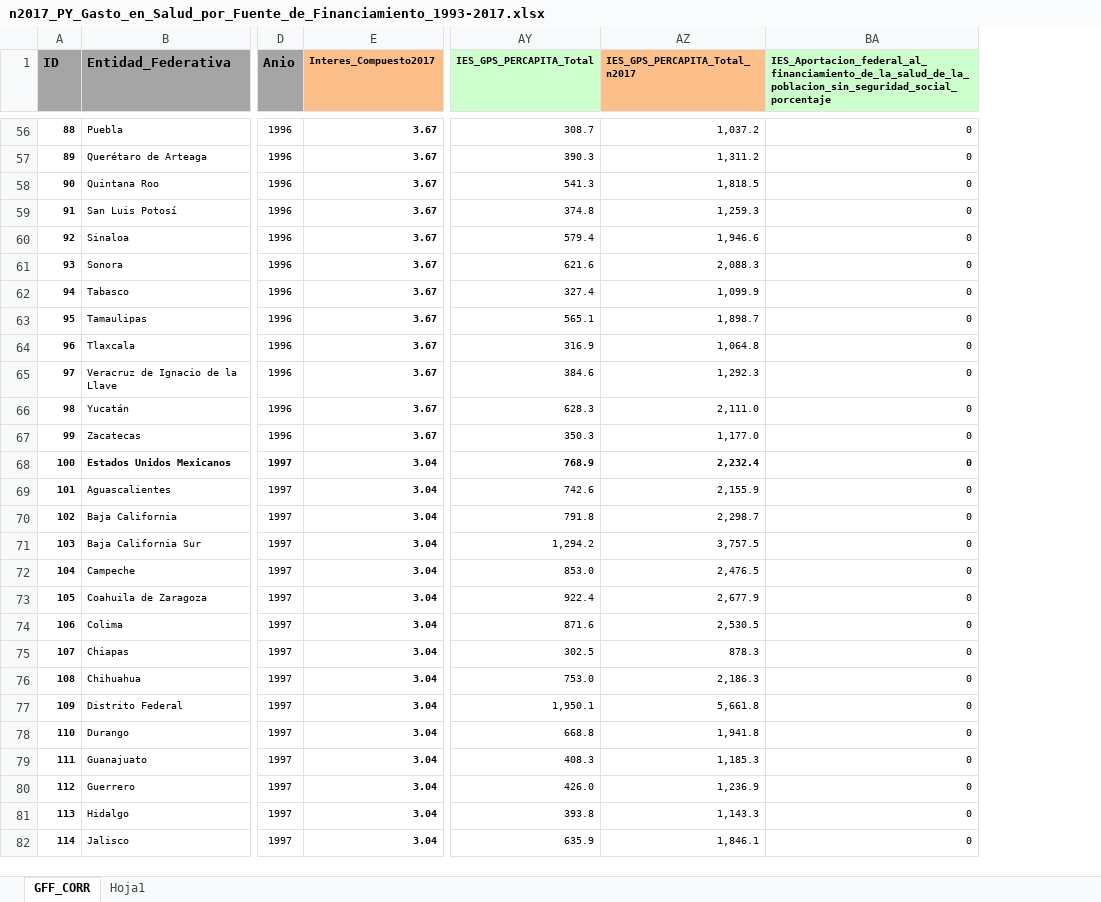
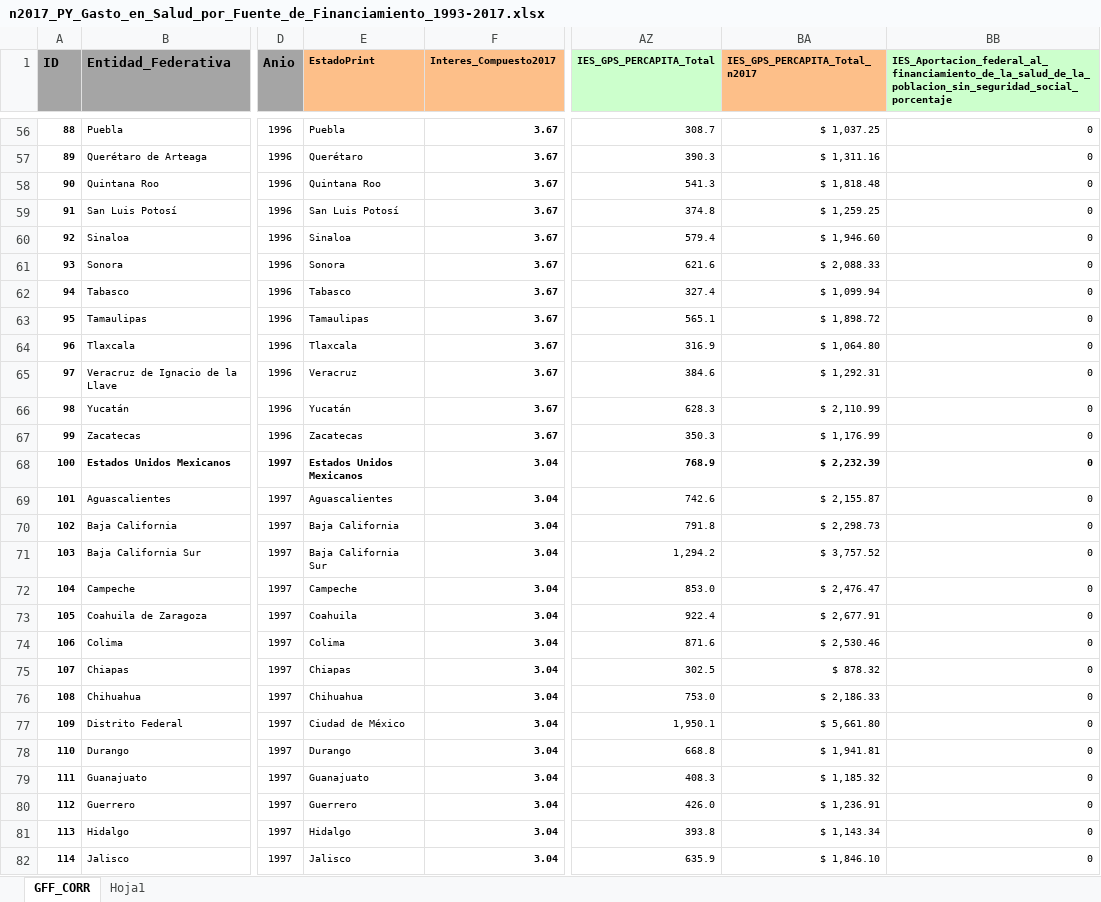
Before and after one commit to omgaldamez/finalWebSalud, an Excel workbook: dist/n2017_PY_Gasto_en_Salud_por_Fuente_de_Financiamiento_1993-2017.xlsx, sheet GFF_CORR, drawn as a sheet; only a part is shown, gaps mark what is left out; values as stored, in another font and other column widths than the file's, no borders; addresses are those after the commit; the diff covers the shown part only; the diff names each change by its address in the sheet, - before the commit and + after, or states it on an @@ line.

```diff
--- a/dist/n2017_PY_Gasto_en_Salud_por_Fuente_de_Financiamiento_1993-2017.xlsx (sheet GFF_CORR)
+++ b/dist/n2017_PY_Gasto_en_Salud_por_Fuente_de_Financiamiento_1993-2017.xlsx (sheet GFF_CORR)
+column E (EstadoPrint), rows 56-82: Puebla | Querétaro | Quintana Roo | San Luis Potosí | Sinaloa | Sonora | Tabasco | Tamaulipas | Tlaxcala | Veracruz | Yucatán | Zacatecas | Estados Unidos Mexicanos | Aguascalientes | Baja California | Baja California Sur | Campeche | Coahuila | Colima | Chiapas | Chihuahua | Ciudad de México | Durango | Guanajuato | Guerrero | Hidalgo | Jalisco
-BA56 (IES_GPS_PERCAPITA_Total_n2017): 1,037.2
+BA56 (IES_GPS_PERCAPITA_Total_n2017): $ 1,037.25
-BA57 (IES_GPS_PERCAPITA_Total_n2017): 1,311.2
+BA57 (IES_GPS_PERCAPITA_Total_n2017): $ 1,311.16
-BA58 (IES_GPS_PERCAPITA_Total_n2017): 1,818.5
+BA58 (IES_GPS_PERCAPITA_Total_n2017): $ 1,818.48
-BA59 (IES_GPS_PERCAPITA_Total_n2017): 1,259.3
+BA59 (IES_GPS_PERCAPITA_Total_n2017): $ 1,259.25
-BA60 (IES_GPS_PERCAPITA_Total_n2017): 1,946.6
+BA60 (IES_GPS_PERCAPITA_Total_n2017): $ 1,946.60
-BA61 (IES_GPS_PERCAPITA_Total_n2017): 2,088.3
+BA61 (IES_GPS_PERCAPITA_Total_n2017): $ 2,088.33
-BA62 (IES_GPS_PERCAPITA_Total_n2017): 1,099.9
+BA62 (IES_GPS_PERCAPITA_Total_n2017): $ 1,099.94
-BA63 (IES_GPS_PERCAPITA_Total_n2017): 1,898.7
+BA63 (IES_GPS_PERCAPITA_Total_n2017): $ 1,898.72
-BA64 (IES_GPS_PERCAPITA_Total_n2017): 1,064.8
+BA64 (IES_GPS_PERCAPITA_Total_n2017): $ 1,064.80
-BA65 (IES_GPS_PERCAPITA_Total_n2017): 1,292.3
+BA65 (IES_GPS_PERCAPITA_Total_n2017): $ 1,292.31
-BA66 (IES_GPS_PERCAPITA_Total_n2017): 2,111.0
+BA66 (IES_GPS_PERCAPITA_Total_n2017): $ 2,110.99
-BA67 (IES_GPS_PERCAPITA_Total_n2017): 1,177.0
+BA67 (IES_GPS_PERCAPITA_Total_n2017): $ 1,176.99
-BA68 (IES_GPS_PERCAPITA_Total_n2017): 2,232.4
+BA68 (IES_GPS_PERCAPITA_Total_n2017): $ 2,232.39
-BA69 (IES_GPS_PERCAPITA_Total_n2017): 2,155.9
+BA69 (IES_GPS_PERCAPITA_Total_n2017): $ 2,155.87
-BA70 (IES_GPS_PERCAPITA_Total_n2017): 2,298.7
+BA70 (IES_GPS_PERCAPITA_Total_n2017): $ 2,298.73
-BA71 (IES_GPS_PERCAPITA_Total_n2017): 3,757.5
+BA71 (IES_GPS_PERCAPITA_Total_n2017): $ 3,757.52
-BA72 (IES_GPS_PERCAPITA_Total_n2017): 2,476.5
+BA72 (IES_GPS_PERCAPITA_Total_n2017): $ 2,476.47
-BA73 (IES_GPS_PERCAPITA_Total_n2017): 2,677.9
+BA73 (IES_GPS_PERCAPITA_Total_n2017): $ 2,677.91
-BA74 (IES_GPS_PERCAPITA_Total_n2017): 2,530.5
+BA74 (IES_GPS_PERCAPITA_Total_n2017): $ 2,530.46
-BA75 (IES_GPS_PERCAPITA_Total_n2017): 878.3
+BA75 (IES_GPS_PERCAPITA_Total_n2017): $ 878.32
-BA76 (IES_GPS_PERCAPITA_Total_n2017): 2,186.3
+BA76 (IES_GPS_PERCAPITA_Total_n2017): $ 2,186.33
-BA77 (IES_GPS_PERCAPITA_Total_n2017): 5,661.8
+BA77 (IES_GPS_PERCAPITA_Total_n2017): $ 5,661.80
-BA78 (IES_GPS_PERCAPITA_Total_n2017): 1,941.8
+BA78 (IES_GPS_PERCAPITA_Total_n2017): $ 1,941.81
-BA79 (IES_GPS_PERCAPITA_Total_n2017): 1,185.3
+BA79 (IES_GPS_PERCAPITA_Total_n2017): $ 1,185.32
-BA80 (IES_GPS_PERCAPITA_Total_n2017): 1,236.9
+BA80 (IES_GPS_PERCAPITA_Total_n2017): $ 1,236.91
-BA81 (IES_GPS_PERCAPITA_Total_n2017): 1,143.3
+BA81 (IES_GPS_PERCAPITA_Total_n2017): $ 1,143.34
-BA82 (IES_GPS_PERCAPITA_Total_n2017): 1,846.1
+BA82 (IES_GPS_PERCAPITA_Total_n2017): $ 1,846.10
```
Also changed, not shown: 732 edited cells elsewhere in this sheet, formulas that keep their value, dist/GASTO_CSV.xlsx, 18 other files.
